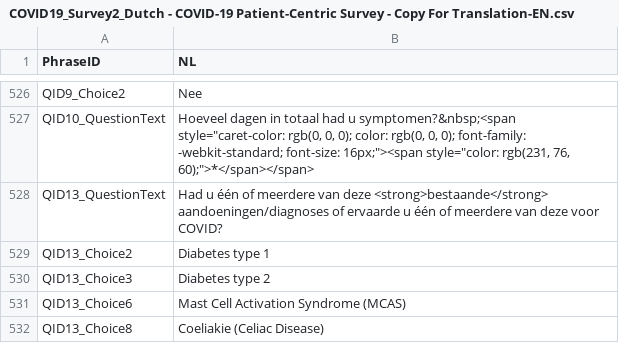
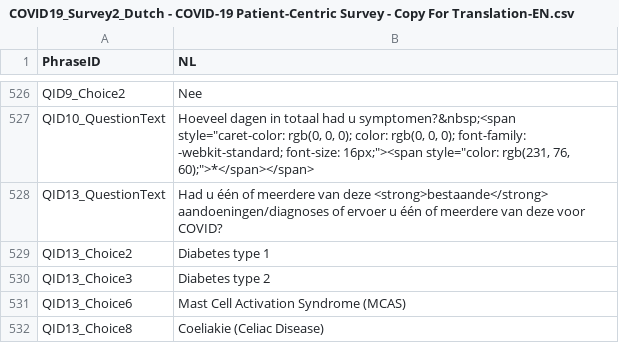
Before and after one commit to msteenhagen/vertaling-covid-vragenlijst, a CSV file: COVID19_Survey2_Dutch - COVID-19 Patient-Centric Survey - Copy For Translation-EN.csv, drawn as a sheet; only a part is shown, gaps mark what is left out.

Commit message:
Fix: ervoer/ervaarde

```diff
--- a/COVID19_Survey2_Dutch - COVID-19 Patient-Centric Survey - Copy For Translation-EN.csv
+++ b/COVID19_Survey2_Dutch - COVID-19 Patient-Centric Survey - Copy For Translation-EN.csv
@@ -527,3 +527,3 @@ QID9_Choice2,Nee
 QID10_QuestionText,"Hoeveel dagen in totaal had u symptomen?&nbsp;<span style=""caret-color: rgb(0, 0, 0); color: rgb(0, 0, 0); font-family: -webkit-standard; font-size: 16px;""><span style=""color: rgb(231, 76, 60);"">*</span></span>"
-QID13_QuestionText,Had u één of meerdere van deze <strong>bestaande</strong> aandoeningen/diagnoses of ervaarde u één of meerdere van deze voor COVID?
+QID13_QuestionText,Had u één of meerdere van deze <strong>bestaande</strong> aandoeningen/diagnoses of ervoer u één of meerdere van deze voor COVID?
 QID13_Choice2,Diabetes type 1
```
